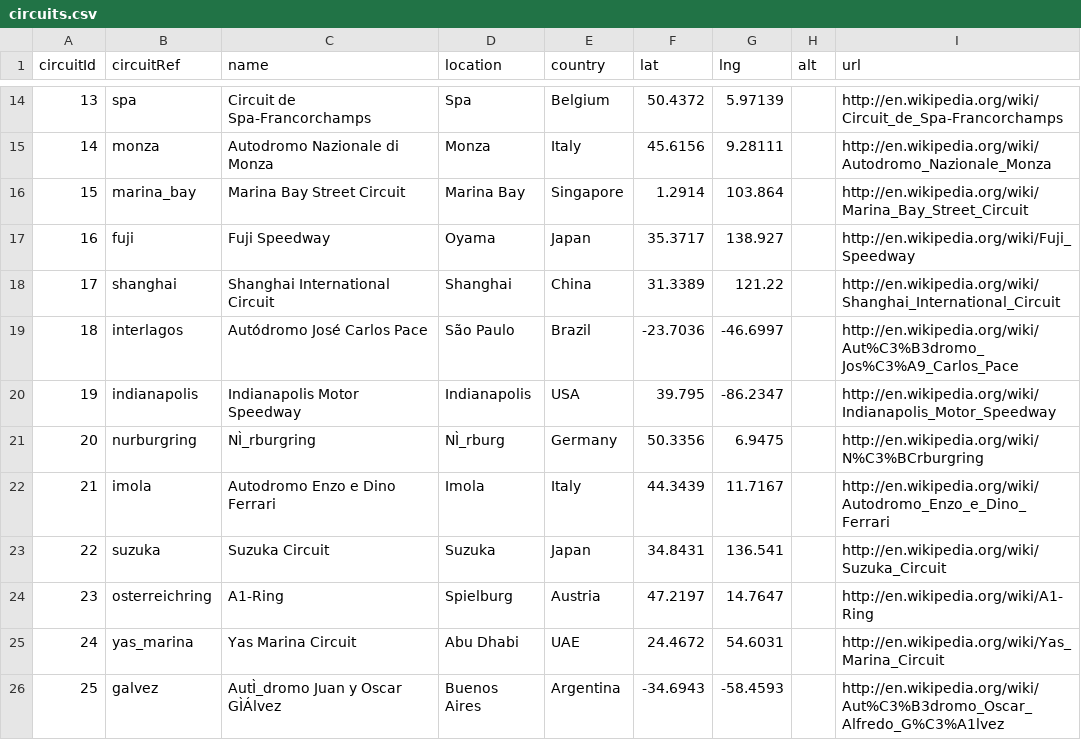
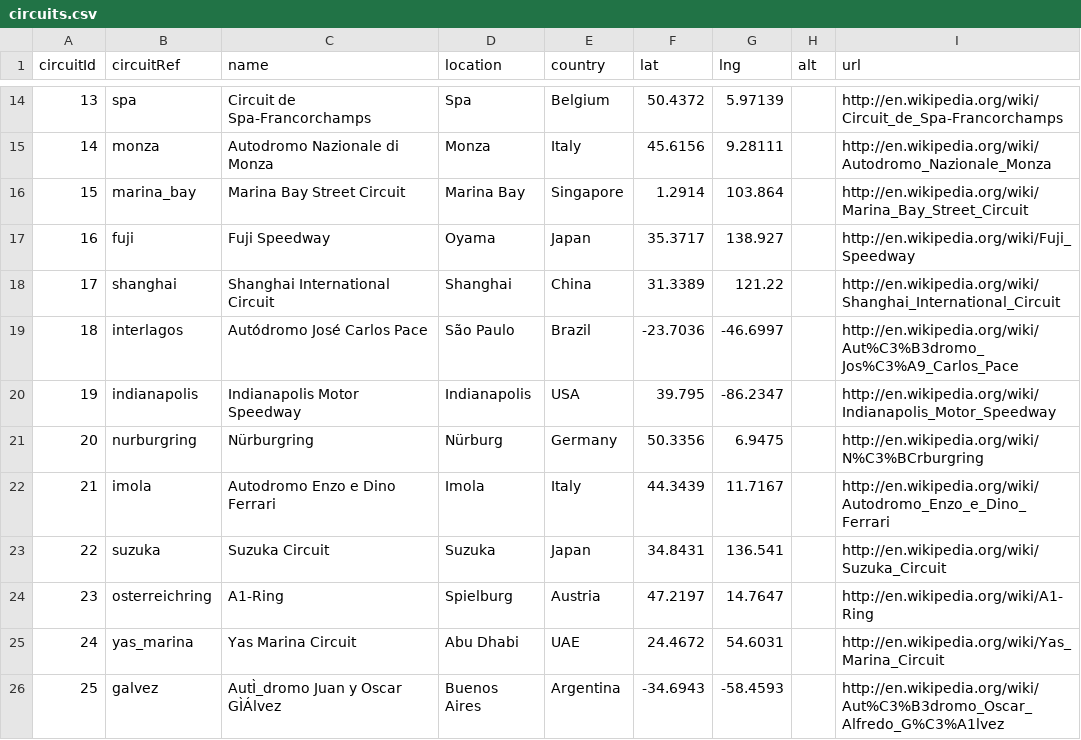
Before and after one commit to sebastianacunau/f1-bdd, a CSV file: circuits.csv, drawn as a sheet; only a part is shown, gaps mark what is left out.

Commit message:
Update circuits.csv

```diff
--- a/circuits.csv
+++ b/circuits.csv
@@ -20,3 +20,3 @@ circuitId,circuitRef,name,location,country,lat,lng,alt,url
 19,indianapolis,Indianapolis Motor Speedway,Indianapolis,USA,39.795,-86.2347,,http://en.wikipedia.org/wiki/Indianapolis_Motor_Speedway
-20,nurburgring,NÌ_rburgring,NÌ_rburg,Germany,50.3356,6.9475,,http://en.wikipedia.org/wiki/N%C3%BCrburgring
+20,nurburgring,Nürburgring,Nürburg,Germany,50.3356,6.9475,,http://en.wikipedia.org/wiki/N%C3%BCrburgring
 21,imola,Autodromo Enzo e Dino Ferrari,Imola,Italy,44.3439,11.7167,,http://en.wikipedia.org/wiki/Autodromo_Enzo_e_Dino_Ferrari
```
